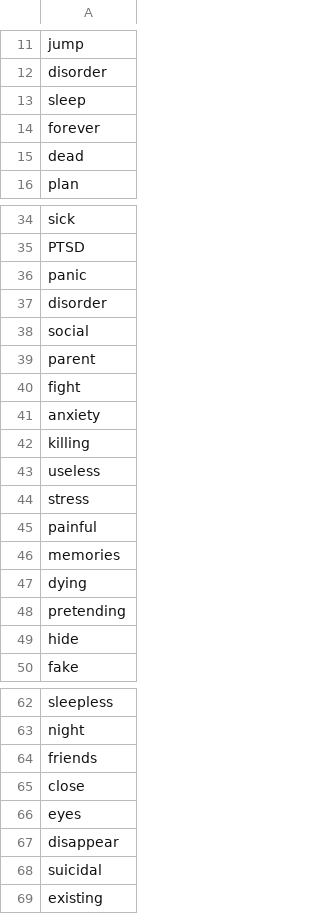
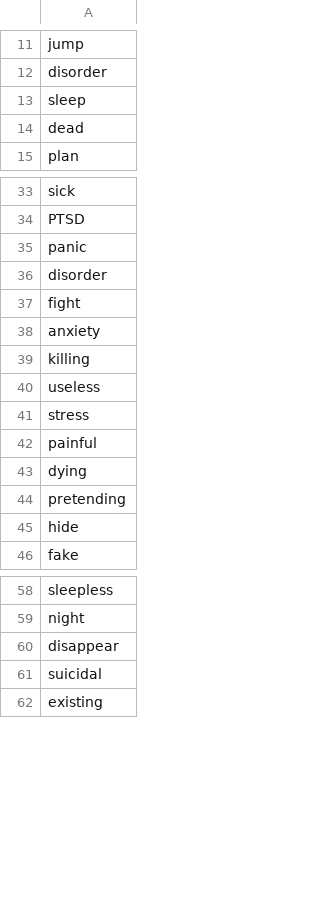
Before and after one commit to ludomaster/IS434, a CSV file: suicide_keywords.csv, drawn as a sheet; only a part is shown, gaps mark what is left out; the diff names each change by its address in the sheet, - before the commit and + after, or states it on an @@ line.

Commit message:
Finalized suicide_keywords + script

```diff
--- a/suicide_keywords.csv
+++ b/suicide_keywords.csv
-row 14: forever
-row 38: social
-row 39: parent
-row 46: memories
-row 64: friends
-row 65: close
-row 66: eyes
```
Also changed, not shown: 19 other files.
